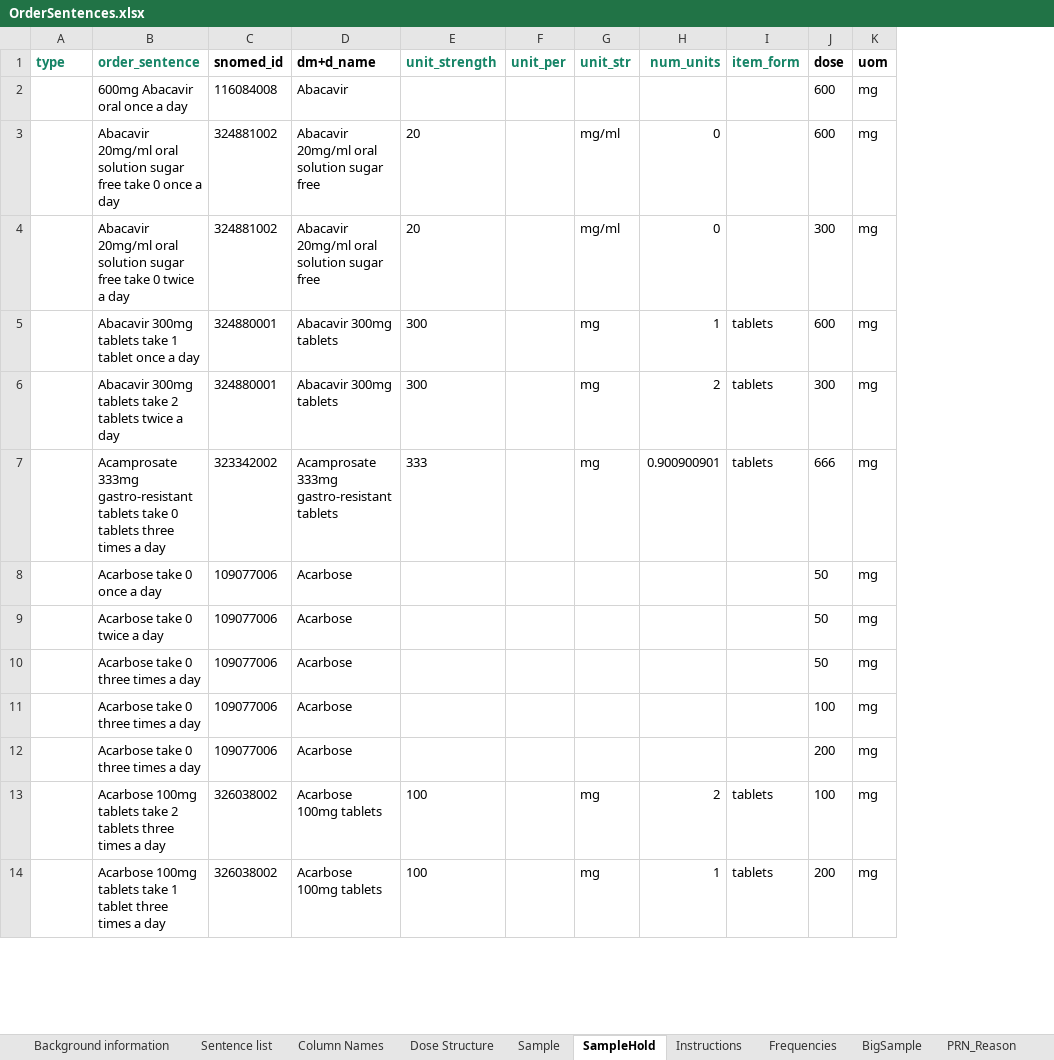
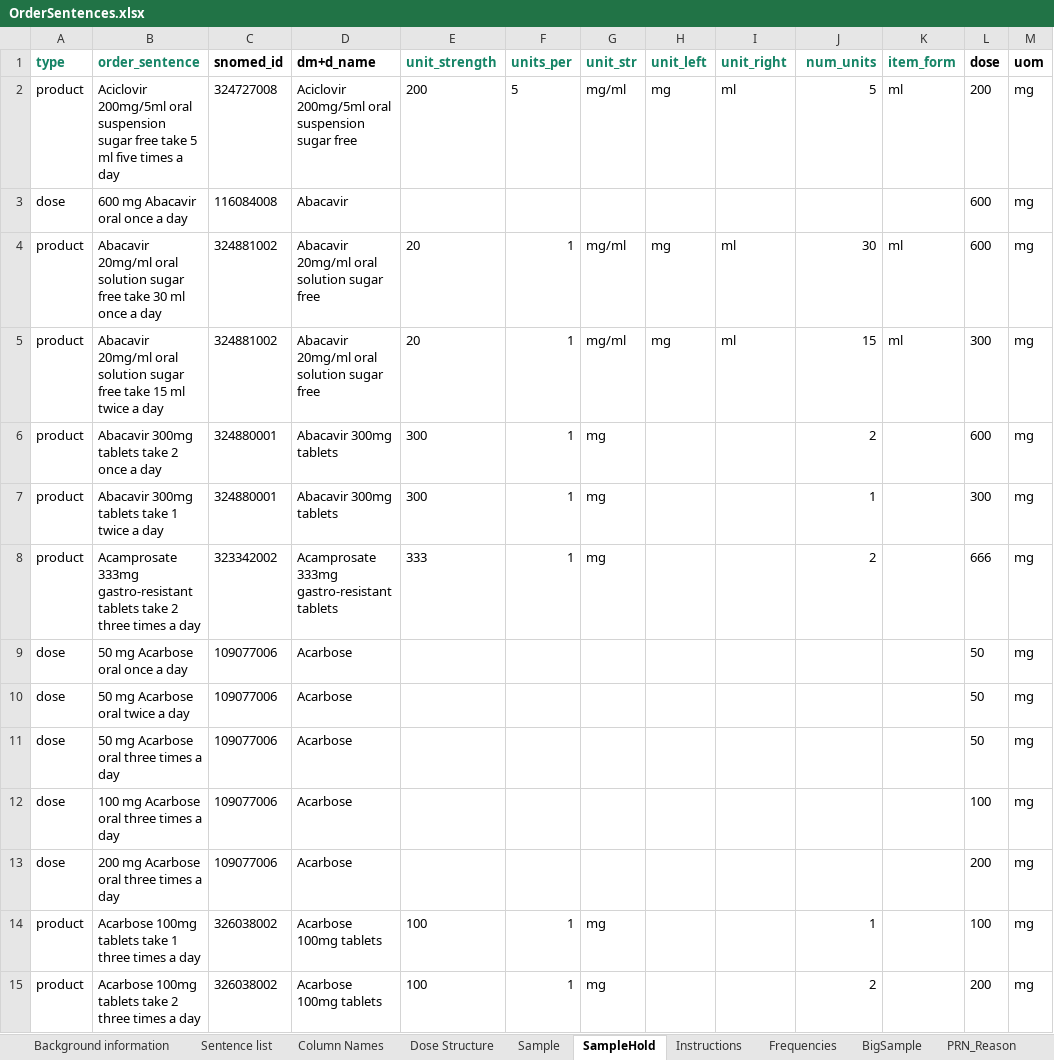
Before and after one commit to ewandavis/FHIR_SampleDoses, an Excel workbook: OrderSentences.xlsx, sheet SampleHold, drawn as a sheet; only a part is shown; values as stored, in another font and other column widths than the file's, no borders; removed rows and columns are numbered as before the commit, all else as after; rows hold the shown columns only; the diff covers the shown part only; the diff names each change by its address in the sheet, - before the commit and + after, or states it on an @@ line.

Commit message:
Output from first error free run

```diff
--- a/OrderSentences.xlsx (sheet SampleHold)
+++ b/OrderSentences.xlsx (sheet SampleHold)
-column F (unit_per), empty
+column F (units_per), rows 4-15: 1 | 1 | 1 | 1 | 1 |  |  |  |  |  | 1 | 1
+column H (unit_left), rows 4-5: mg | mg
+column I (unit_right), rows 4-5: ml | ml
+row 2: product | Aciclovir 200mg/5ml oral suspension sugar free take 5 ml five times a day | 324727008 | Aciclovir 200mg/5ml oral suspension sugar free | 200 | 5 | mg/ml | mg | ml | 5 | ml | 200 | mg
-A3 (type): (empty)
+A3 (type): dose
-B3 (order_sentence): 600mg Abacavir oral once a day
+B3 (order_sentence): 600 mg Abacavir oral once a day
-A4:A8 (type): (empty)
+A4:A8 (type): product
-B4 (order_sentence): …free take 0 once a…
+B4 (order_sentence): …free take 30 ml once a…
-J4 (num_units): 0
+J4 (num_units): 30
-K4:K5 (item_form): (empty)
+K4:K5 (item_form): ml
-B5 (order_sentence): …free take 0 twice a…
+B5 (order_sentence): …free take 15 ml twice a…
-J5 (num_units): 0
+J5 (num_units): 15
-B6 (order_sentence): Abacavir 300mg tablets take 1 tablet once a day
+B6 (order_sentence): Abacavir 300mg tablets take 2 once a day
-J6 (num_units): 1
+J6 (num_units): 2
-K6:K8 (item_form): tablets
+K6:K8 (item_form): (empty)
-B7 (order_sentence): Abacavir 300mg tablets take 2 tablets twice a day
+B7 (order_sentence): Abacavir 300mg tablets take 1 twice a day
-J7 (num_units): 2
+J7 (num_units): 1
-B8 (order_sentence): …tablets take 0 tablets three times…
+B8 (order_sentence): …tablets take 2 three times…
-J8 (num_units): 0.900900901
+J8 (num_units): 2
-A9:A13 (type): (empty)
+A9:A13 (type): dose
-B9 (order_sentence): Acarbose take 0 once a day
+B9 (order_sentence): 50 mg Acarbose oral once a day
-B10 (order_sentence): Acarbose take 0 twice a day
+B10 (order_sentence): 50 mg Acarbose oral twice a day
-B11 (order_sentence): Acarbose take 0 three times a day
+B11 (order_sentence): 50 mg Acarbose oral three times a day
-B12 (order_sentence): Acarbose take 0 three times a day
+B12 (order_sentence): 100 mg Acarbose oral three times a day
-B13 (order_sentence): Acarbose take 0 three times a day
+B13 (order_sentence): 200 mg Acarbose oral three times a day
-A14:A15 (type): (empty)
+A14:A15 (type): product
-B14 (order_sentence): …tablets take 2 tablets three times…
+B14 (order_sentence): …tablets take 1 three times…
-J14 (num_units): 2
+J14 (num_units): 1
-K14:K15 (item_form): tablets
+K14:K15 (item_form): (empty)
-B15 (order_sentence): …tablets take 1 tablet three times…
+B15 (order_sentence): …tablets take 2 three times…
-J15 (num_units): 1
+J15 (num_units): 2
```
Also changed, not shown: 36 edited cells elsewhere in this sheet, sheet Sentence list, sheet Sample, sheet Column Names, sheet BigSample, sheet Instructions, sheet Background information, 1 more sheet, other sheet tabs, hidden cells, 1 other file.
